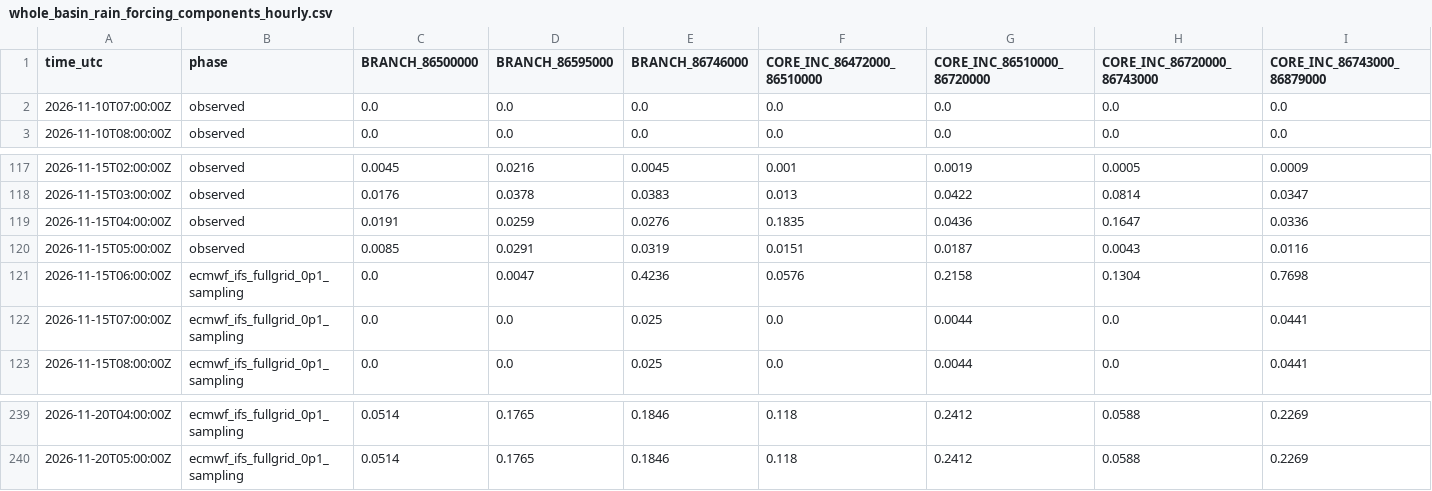
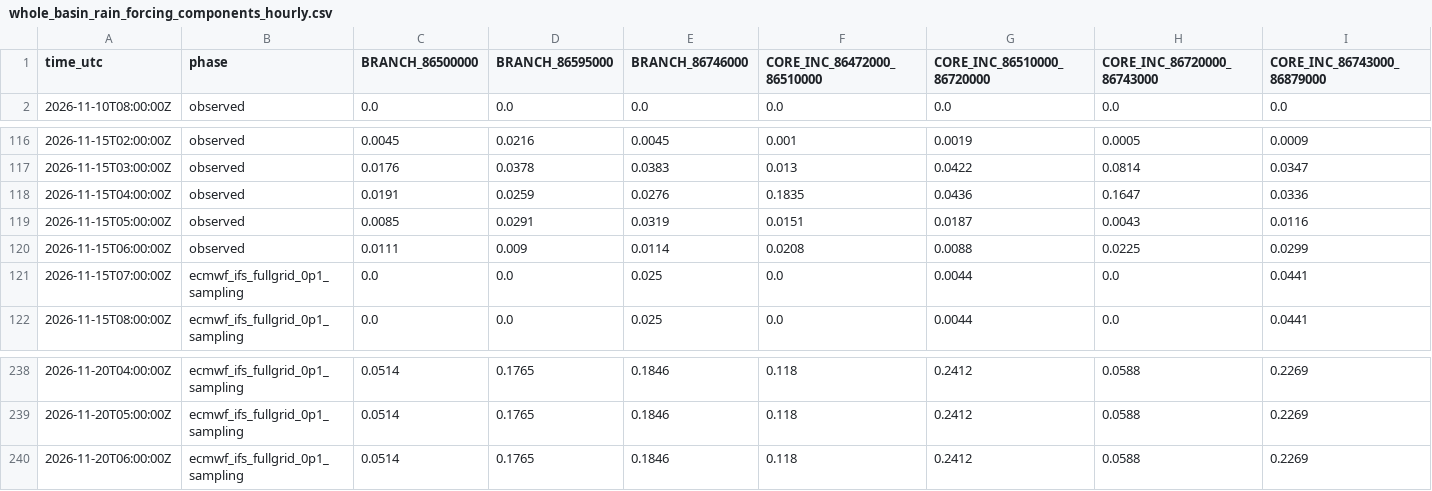
Before and after one commit to previne-taquari-antas/Previne-Taquari-Antas---Redes-Neurais, a CSV file: assets/data/hec_hms_g040_full_basin/whole_basin_rain_forcing_components_hourly.csv, drawn as a sheet; only a part is shown, gaps mark what is left out; removed rows and columns are numbered as before the commit, all else as after; rows hold the shown columns only; the diff covers the shown part only; the diff names each change by its address in the sheet, - before the commit and + after, or states it on an @@ line.

```diff
--- a/assets/data/hec_hms_g040_full_basin/whole_basin_rain_forcing_components_hourly.csv
+++ b/assets/data/hec_hms_g040_full_basin/whole_basin_rain_forcing_components_hourly.csv
-row 2: 2026-11-10T07:00:00Z | observed | 0.0 | 0.0 | 0.0 | 0.0 | 0.0 | 0.0 | 0.0
-B120 (phase): ecmwf_ifs_fullgrid_0p1_sampling
+B120 (phase): observed
-C120 (BRANCH_86500000): 0.0
+C120 (BRANCH_86500000): 0.0111
-D120 (BRANCH_86595000): 0.0047
+D120 (BRANCH_86595000): 0.009
-E120 (BRANCH_86746000): 0.4236
+E120 (BRANCH_86746000): 0.0114
-F120 (CORE_INC_86472000_86510000): 0.0576
+F120 (CORE_INC_86472000_86510000): 0.0208
-G120 (CORE_INC_86510000_86720000): 0.2158
+G120 (CORE_INC_86510000_86720000): 0.0088
-H120 (CORE_INC_86720000_86743000): 0.1304
+H120 (CORE_INC_86720000_86743000): 0.0225
-I120 (CORE_INC_86743000_86879000): 0.7698
+I120 (CORE_INC_86743000_86879000): 0.0299
+row 240: 2026-11-20T06:00:00Z | ecmwf_ifs_fullgrid_0p1_sampling | 0.0514 | 0.1765 | 0.1846 | 0.118 | 0.2412 | 0.0588 | 0.2269
```
Also changed, not shown: 4 edited cells elsewhere in this file, assets/data/hec_hms_g040_full_basin/whole_basin_observed_rain_components_hourly.csv, assets/data/hec_hms_g040_full_basin/whole_basin_observed_rain_fullgrid_hourly.csv, 16 other files.
